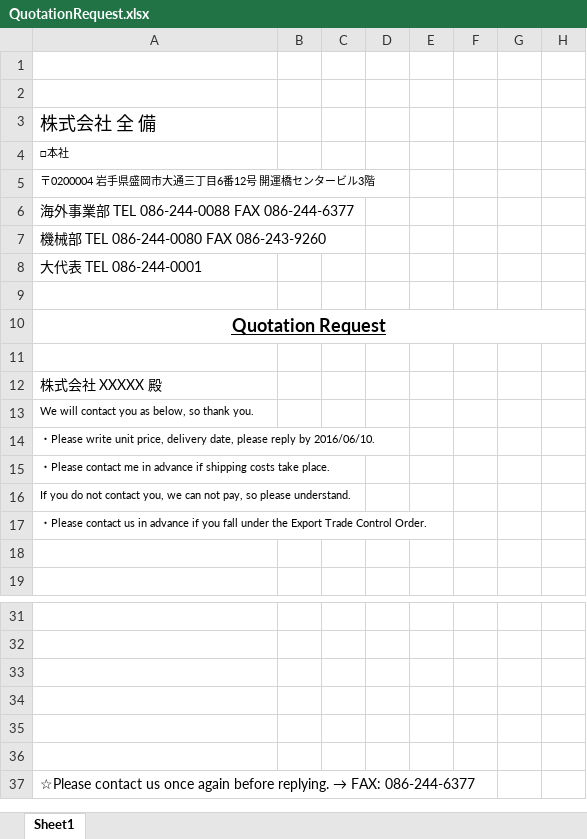
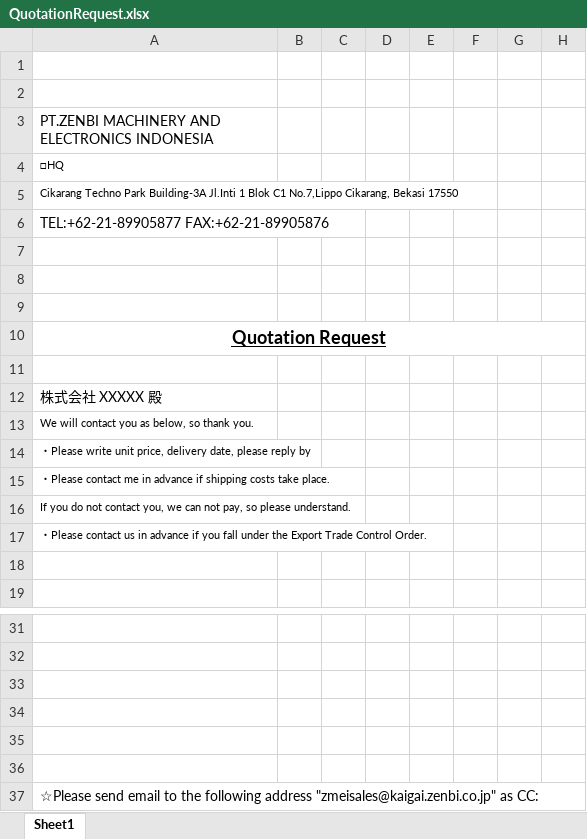
Before and after one commit to joyballonline/his_vb, an Excel workbook: src/HanbaiKanri/HanbaiKanri/bin/BaseXls/QuotationRequest.xlsx, sheet Sheet1, drawn as a sheet; only a part is shown, gaps mark what is left out; values as stored, in another font and other column widths than the file's, no borders; charts and pictures not drawn; the diff names each change by its address in the sheet, - before the commit and + after, or states it on an @@ line.

```diff
--- a/src/HanbaiKanri/HanbaiKanri/bin/BaseXls/QuotationRequest.xlsx (sheet Sheet1)
+++ b/src/HanbaiKanri/HanbaiKanri/bin/BaseXls/QuotationRequest.xlsx (sheet Sheet1)
-A3: 株式会社 全 備
+A3: PT.ZENBI MACHINERY AND ELECTRONICS INDONESIA
@@ A3 text size: smaller @@
-A4: □本社
+A4: □HQ
-A5: 〒0200004 岩手県盛岡市大通三丁目6番12号 開運橋センタービル3階
+A5: Cikarang Techno Park Building-3A Jl.Inti 1 Blok C1 No.7,Lippo Cikarang, Bekasi 17550
-A6: 海外事業部 TEL 086-244-0088 FAX 086-244-6377
+A6: TEL:+62-21-89905877 FAX:+62-21-89905876
-A7: 機械部 TEL 086-244-0080 FAX 086-243-9260
+A7: (empty)
-A8: 大代表 TEL 086-244-0001
+A8: (empty)
-A14: …reply by 2016/06/10.
+A14: …reply by
@@ A37: ☆Please contact us once again before replying. → FAX: 086-244-6377 → ☆Please send email to the following address "zmeisales@kaigai.zenbi.co.jp" as CC: @@
```
Also changed, not shown: charts or pictures, src/HanbaiKanri/HanbaiKanri/bin/BaseXls/DeliveryNote.xlsx, src/HanbaiKanri/HanbaiKanri/bin/BaseXls/Invoice.xlsx, 32 other files.
